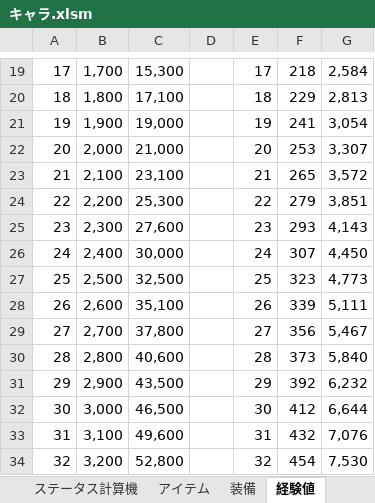
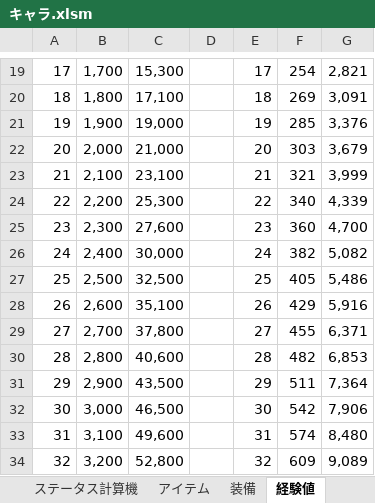
Before and after one commit to saltori/Charlotte-quest, an Excel workbook: 資料/キャラ.xlsm, sheet 経験値, drawn as a sheet; only a part is shown, gaps mark what is left out; values as stored, in another font and other column widths than the file's, no borders; charts and pictures not drawn; the diff covers the shown part only; the diff names each change by its address in the sheet, - before the commit and + after, or states it on an @@ line.

```diff
--- a/資料/キャラ.xlsm (sheet 経験値)
+++ b/資料/キャラ.xlsm (sheet 経験値)
-F19: 218
+F19: 254
-G19: 2,584
+G19: 2,821
-F20: 229
+F20: 269
-G20: 2,813
+G20: 3,091
-F21: 241
+F21: 285
-G21: 3,054
+G21: 3,376
-F22: 253
+F22: 303
-G22: 3,307
+G22: 3,679
-F23: 265
+F23: 321
-G23: 3,572
+G23: 3,999
-F24: 279
+F24: 340
-G24: 3,851
+G24: 4,339
-F25: 293
+F25: 360
-G25: 4,143
+G25: 4,700
-F26: 307
+F26: 382
-G26: 4,450
+G26: 5,082
-F27: 323
+F27: 405
-G27: 4,773
+G27: 5,486
-F28: 339
+F28: 429
-G28: 5,111
+G28: 5,916
-F29: 356
+F29: 455
-G29: 5,467
+G29: 6,371
-F30: 373
+F30: 482
-G30: 5,840
+G30: 6,853
-F31: 392
+F31: 511
-G31: 6,232
+G31: 7,364
-F32: 412
+F32: 542
-G32: 6,644
+G32: 7,906
-F33: 432
+F33: 574
-G33: 7,076
+G33: 8,480
-F34: 454
+F34: 609
-G34: 7,530
+G34: 9,089
```
Also changed, not shown: 165 edited cells elsewhere in this sheet, sheet 味方の技, sheet アイテム, sheet 装備, charts or pictures, 資料/ゲームフロー.xlsx, 1 other file.
